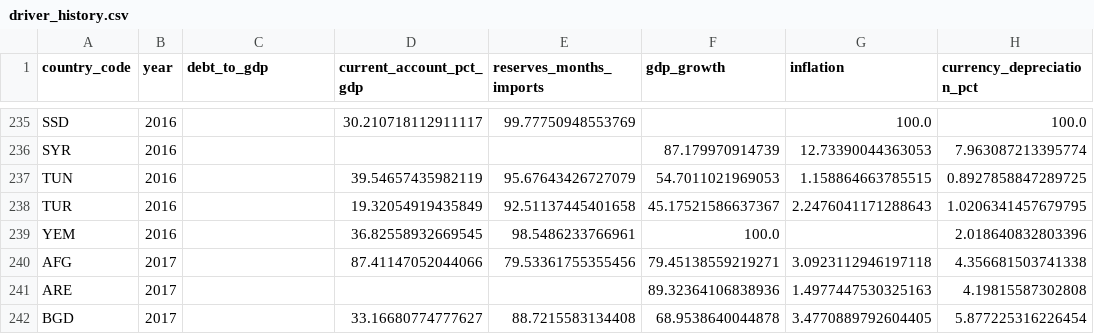
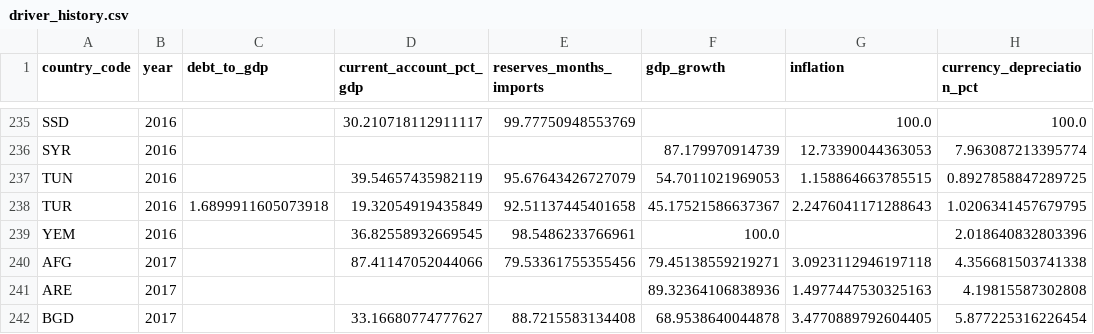
Before and after one commit to rafaywaqar2004-lang/overeign-risk-index, a CSV file: driver_history.csv, drawn as a sheet; only a part is shown, gaps mark what is left out; the diff covers the shown part only; the diff names each change by its address in the sheet, - before the commit and + after, or states it on an @@ line.

```diff
--- a/driver_history.csv
+++ b/driver_history.csv
-C238 (debt_to_gdp): (empty)
+C238 (debt_to_gdp): 1.6899911605073918
```
Also changed, not shown: 22 edited cells elsewhere in this file, live_sovereign_risk_data.csv, raw_data.csv, 5 other files.
